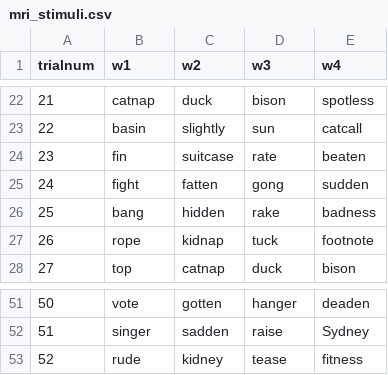
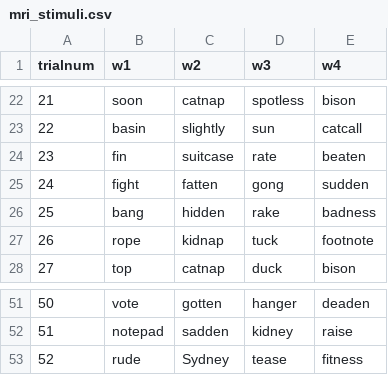
Before and after one commit to benebular/syn, a CSV file: mri_stimuli.csv, drawn as a sheet; only a part is shown, gaps mark what is left out; the diff covers the shown part only.

```diff
--- a/mri_stimuli.csv
+++ b/mri_stimuli.csv
@@ -22,2 +22,2 @@
-21,catnap,duck,bison,spotless
+21,soon,catnap,spotless,bison
 22,basin,slightly,sun,catcall
@@ -51,3 +51,3 @@
 50,vote,gotten,hanger,deaden
-51,singer,sadden,raise,Sydney
-52,rude,kidney,tease,fitness
+51,notepad,sadden,kidney,raise
+52,rude,Sydney,tease,fitness
```
Also changed, not shown: 60 edited cells elsewhere in this file.
